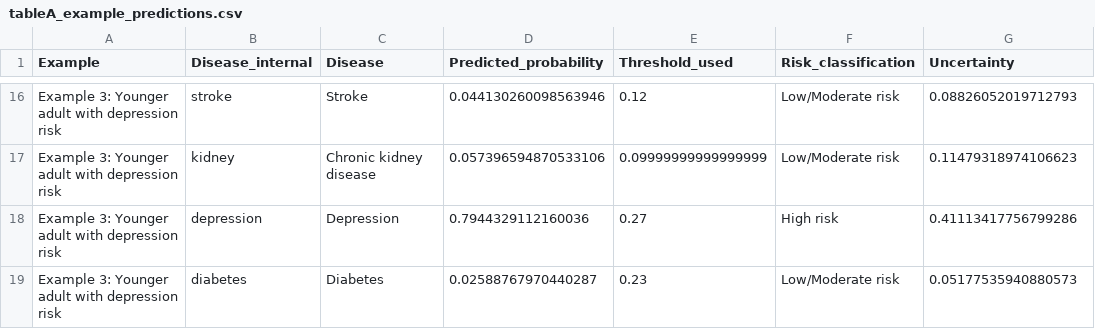
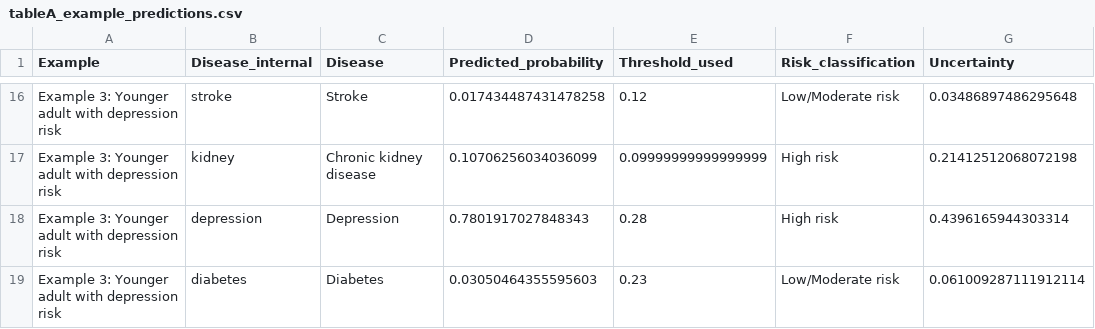
Before and after one commit to reaganmogire/survey-ml-risk, a CSV file: tables/tableA_example_predictions.csv, drawn as a sheet; only a part is shown, gaps mark what is left out; the diff covers the shown part only; the diff names each change by its address in the sheet, - before the commit and + after, or states it on an @@ line.

```diff
--- a/tables/tableA_example_predictions.csv
+++ b/tables/tableA_example_predictions.csv
-D16 (Predicted_probability): 0.044130260098563946
+D16 (Predicted_probability): 0.017434487431478258
-G16 (Uncertainty): 0.08826052019712793
+G16 (Uncertainty): 0.03486897486295648
-D17 (Predicted_probability): 0.057396594870533106
+D17 (Predicted_probability): 0.10706256034036099
-F17 (Risk_classification): Low/Moderate risk
+F17 (Risk_classification): High risk
-G17 (Uncertainty): 0.11479318974106623
+G17 (Uncertainty): 0.21412512068072198
-D18 (Predicted_probability): 0.7944329112160036
+D18 (Predicted_probability): 0.7801917027848343
-E18 (Threshold_used): 0.27
+E18 (Threshold_used): 0.28
-G18 (Uncertainty): 0.41113417756799286
+G18 (Uncertainty): 0.4396165944303314
-D19 (Predicted_probability): 0.02588767970440287
+D19 (Predicted_probability): 0.03050464355595603
-G19 (Uncertainty): 0.05177535940880573
+G19 (Uncertainty): 0.061009287111912114
```
Also changed, not shown: 6 added rows, 6 removed rows and 25 edited cells elsewhere in this file, tables/table1_wide.csv, tables/table3_model_performance_updated.csv, 29 other files.
